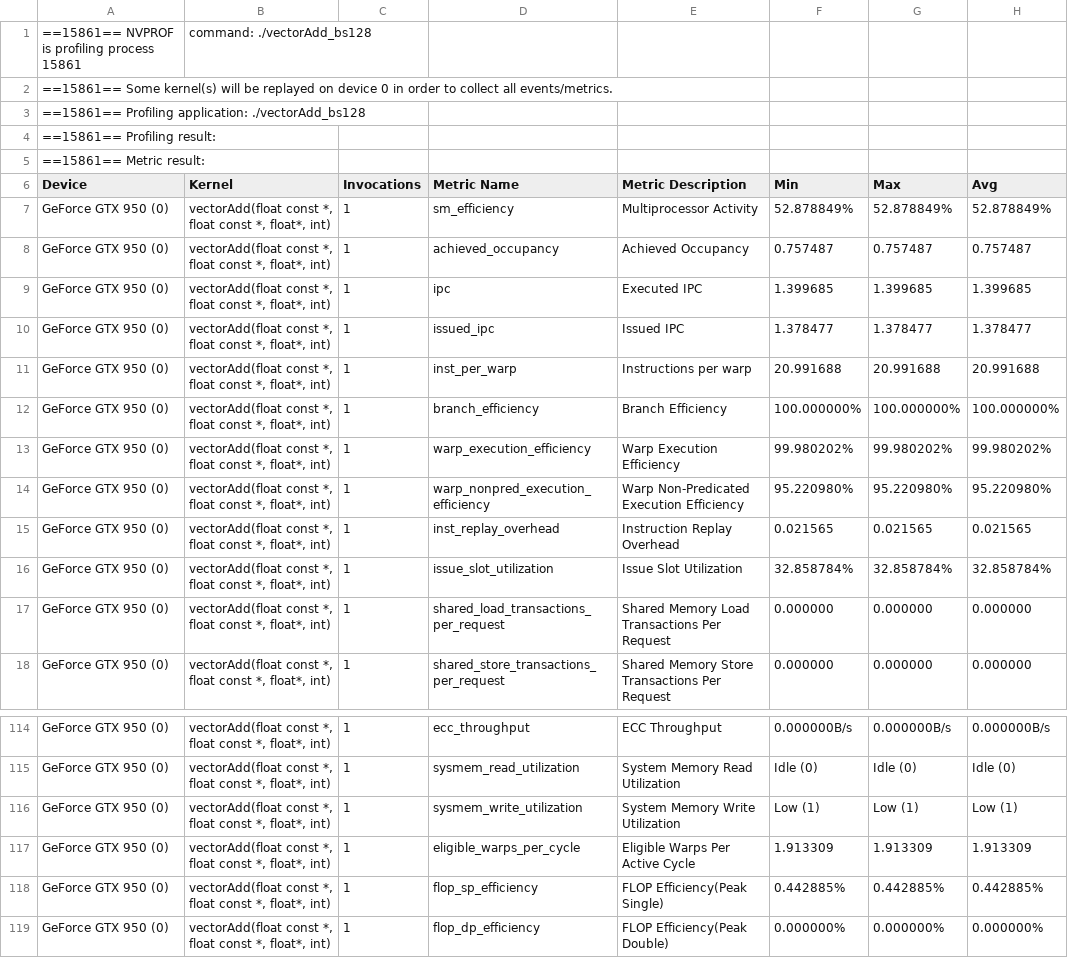
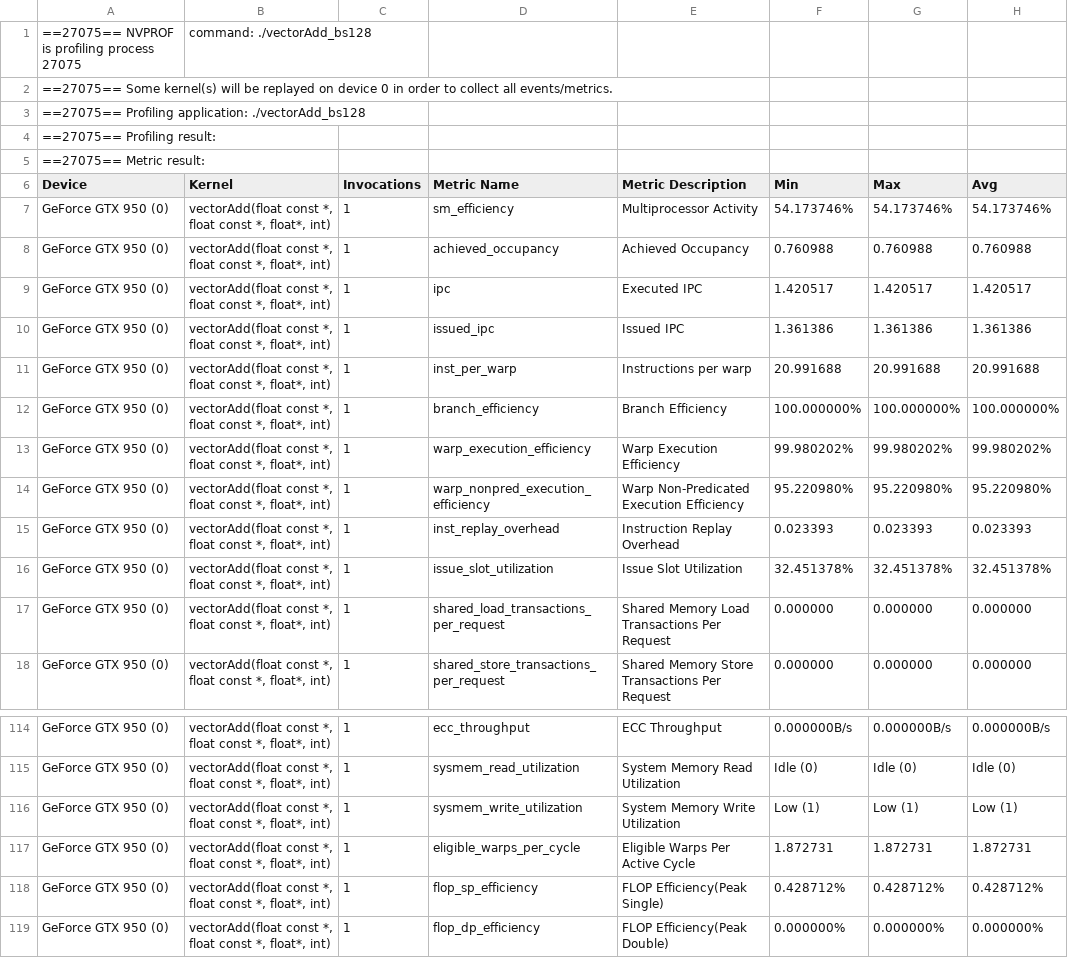
Before and after one commit to 3upperm2n/blocksizemodel, a CSV file: vector_add/bs128.csv, drawn as a sheet; only a part is shown, gaps mark what is left out; the diff covers the shown part only.

```diff
--- a/vector_add/bs128.csv
+++ b/vector_add/bs128.csv
@@ -1,11 +1,11 @@
-==15861== NVPROF is profiling process 15861, command: ./vectorAdd_bs128
-==15861== Some kernel(s) will be replayed on device 0 in order to collect all events/metrics.
-==15861== Profiling application: ./vectorAdd_bs128
-==15861== Profiling result:
-==15861== Metric result:
+==27075== NVPROF is profiling process 27075, command: ./vectorAdd_bs128
+==27075== Some kernel(s) will be replayed on device 0 in order to collect all events/metrics.
+==27075== Profiling application: ./vectorAdd_bs128
+==27075== Profiling result:
+==27075== Metric result:
 "Device","Kernel","Invocations","Metric Name","Metric Description","Min","Max","Avg"
-"GeForce GTX 950 (0)","vectorAdd(float const *, float const *, float*, int)",1,"sm_efficiency","Multiprocessor Activity",52.878849%,52.878849%,52.878849%
-"GeForce GTX 950 (0)","vectorAdd(float const *, float const *, float*, int)",1,"achieved_occupancy","Achieved Occupancy",0.757487,0.757487,0.757487
-"GeForce GTX 950 (0)","vectorAdd(float const *, float const *, float*, int)",1,"ipc","Executed IPC",1.399685,1.399685,1.399685
-"GeForce GTX 950 (0)","vectorAdd(float const *, float const *, float*, int)",1,"issued_ipc","Issued IPC",1.378477,1.378477,1.378477
+"GeForce GTX 950 (0)","vectorAdd(float const *, float const *, float*, int)",1,"sm_efficiency","Multiprocessor Activity",54.173746%,54.173746%,54.173746%
+"GeForce GTX 950 (0)","vectorAdd(float const *, float const *, float*, int)",1,"achieved_occupancy","Achieved Occupancy",0.760988,0.760988,0.760988
+"GeForce GTX 950 (0)","vectorAdd(float const *, float const *, float*, int)",1,"ipc","Executed IPC",1.420517,1.420517,1.420517
+"GeForce GTX 950 (0)","vectorAdd(float const *, float const *, float*, int)",1,"issued_ipc","Issued IPC",1.361386,1.361386,1.361386
 "GeForce GTX 950 (0)","vectorAdd(float const *, float const *, float*, int)",1,"inst_per_warp","Instructions per warp",20.991688,20.991688,20.991688
@@ -14,4 +14,4 @@
 "GeForce GTX 950 (0)","vectorAdd(float const *, float const *, float*, int)",1,"warp_nonpred_execution_efficiency","Warp Non-Predicated Execution Efficiency",95.220980%,95.220980%,95.220980%
-"GeForce GTX 950 (0)","vectorAdd(float const *, float const *, float*, int)",1,"inst_replay_overhead","Instruction Replay Overhead",0.021565,0.021565,0.021565
-"GeForce GTX 950 (0)","vectorAdd(float const *, float const *, float*, int)",1,"issue_slot_utilization","Issue Slot Utilization",32.858784%,32.858784%,32.858784%
+"GeForce GTX 950 (0)","vectorAdd(float const *, float const *, float*, int)",1,"inst_replay_overhead","Instruction Replay Overhead",0.023393,0.023393,0.023393
+"GeForce GTX 950 (0)","vectorAdd(float const *, float const *, float*, int)",1,"issue_slot_utilization","Issue Slot Utilization",32.451378%,32.451378%,32.451378%
 "GeForce GTX 950 (0)","vectorAdd(float const *, float const *, float*, int)",1,"shared_load_transactions_per_request","Shared Memory Load Transactions Per Request",0.000000,0.000000,0.000000
@@ -116,4 +116,4 @@
 "GeForce GTX 950 (0)","vectorAdd(float const *, float const *, float*, int)",1,"sysmem_write_utilization","System Memory Write Utilization","Low (1)","Low (1)","Low (1)"
-"GeForce GTX 950 (0)","vectorAdd(float const *, float const *, float*, int)",1,"eligible_warps_per_cycle","Eligible Warps Per Active Cycle",1.913309,1.913309,1.913309
-"GeForce GTX 950 (0)","vectorAdd(float const *, float const *, float*, int)",1,"flop_sp_efficiency","FLOP Efficiency(Peak Single)",0.442885%,0.442885%,0.442885%
+"GeForce GTX 950 (0)","vectorAdd(float const *, float const *, float*, int)",1,"eligible_warps_per_cycle","Eligible Warps Per Active Cycle",1.872731,1.872731,1.872731
+"GeForce GTX 950 (0)","vectorAdd(float const *, float const *, float*, int)",1,"flop_sp_efficiency","FLOP Efficiency(Peak Single)",0.428712%,0.428712%,0.428712%
 "GeForce GTX 950 (0)","vectorAdd(float const *, float const *, float*, int)",1,"flop_dp_efficiency","FLOP Efficiency(Peak Double)",0.000000%,0.000000%,0.000000%
```
Also changed, not shown: 78 edited cells elsewhere in this file, vector_add/bs1024.csv, vector_add/bs256.csv, 10 other files.
